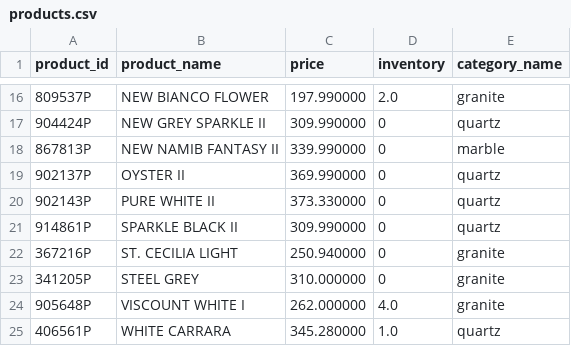
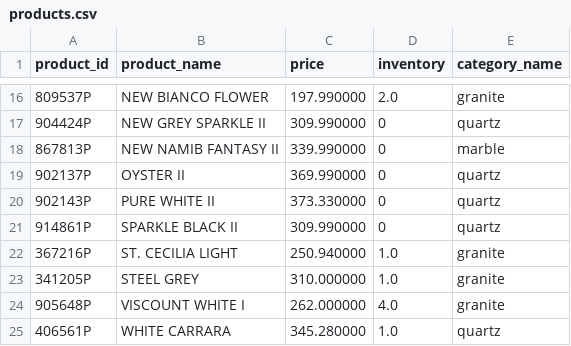
Before and after one commit to VedantAndhale/fl-scrapper, a CSV file: output/products.csv, drawn as a sheet; only a part is shown, gaps mark what is left out.

```diff
--- a/output/products.csv
+++ b/output/products.csv
@@ -21,4 +21,4 @@ product_id,product_name,price,inventory,category_name
 914861P,SPARKLE BLACK II,309.990000,0,quartz
-367216P,ST. CECILIA LIGHT,250.940000,0,granite
-341205P,STEEL GREY,310.000000,0,granite
+367216P,ST. CECILIA LIGHT,250.940000,1.0,granite
+341205P,STEEL GREY,310.000000,1.0,granite
 905648P,VISCOUNT WHITE I,262.000000,4.0,granite
```
Also changed, not shown: output/weekly_inventory_long.csv, output/weekly_inventory_wide.csv, 3 other files.
